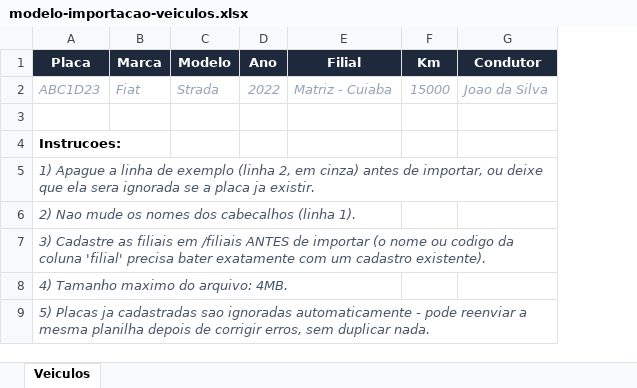
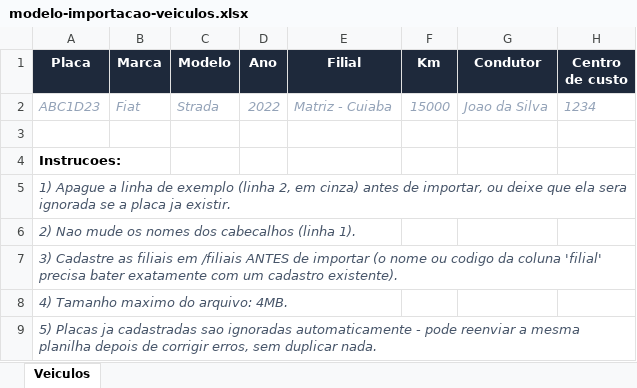
Before and after one commit to lucasgallilgf-cyber/Pampa-M-vel, an Excel workbook: public/modelo-importacao-veiculos.xlsx, sheet Veiculos, drawn as a sheet; values as stored, in another font and other column widths than the file's, no borders; the diff names each change by its address in the sheet, - before the commit and + after, or states it on an @@ line.

Commit message:
Atualiza modelo de planilha com coluna centro de custo

```diff
--- a/public/modelo-importacao-veiculos.xlsx (sheet Veiculos)
+++ b/public/modelo-importacao-veiculos.xlsx (sheet Veiculos)
+column H (Centro de custo), row 2: 1234
```
